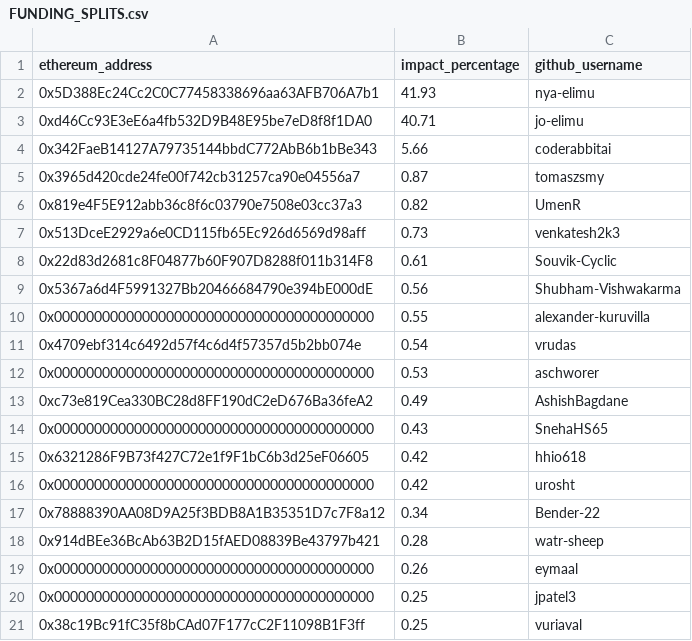
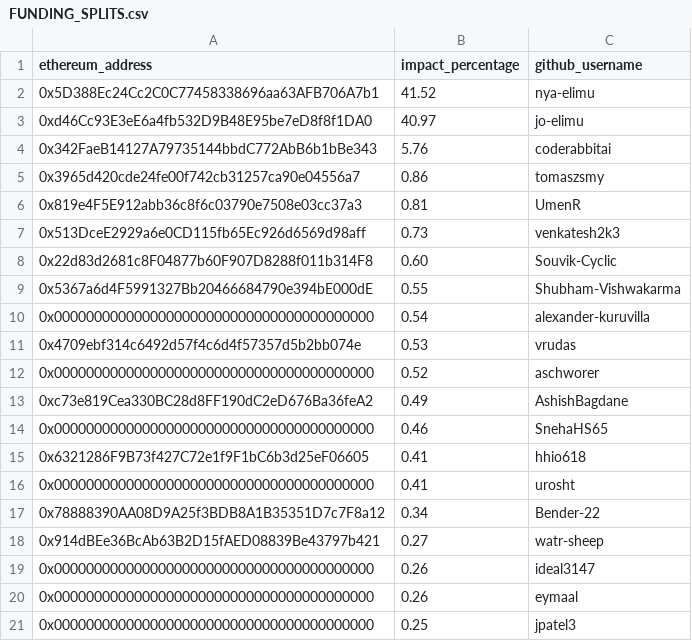
Before and after one commit to elimu-ai/web3-wiki, a CSV file: funding-splits-content/github_webapp/FUNDING_SPLITS.csv, drawn as a sheet; removed rows and columns are numbered as before the commit, all else as after; the diff names each change by its address in the sheet, - before the commit and + after, or states it on an @@ line.

Commit message:
chore: update funding splits - webapp
#70

```diff
--- a/funding-splits-content/github_webapp/FUNDING_SPLITS.csv
+++ b/funding-splits-content/github_webapp/FUNDING_SPLITS.csv
-B2 (impact_percentage): 41.93
+B2 (impact_percentage): 41.52
-B3 (impact_percentage): 40.71
+B3 (impact_percentage): 40.97
-B4 (impact_percentage): 5.66
+B4 (impact_percentage): 5.76
-B5 (impact_percentage): 0.87
+B5 (impact_percentage): 0.86
-B6 (impact_percentage): 0.82
+B6 (impact_percentage): 0.81
-B8 (impact_percentage): 0.61
+B8 (impact_percentage): 0.60
-B9 (impact_percentage): 0.56
+B9 (impact_percentage): 0.55
-B10 (impact_percentage): 0.55
+B10 (impact_percentage): 0.54
-B11 (impact_percentage): 0.54
+B11 (impact_percentage): 0.53
-B12 (impact_percentage): 0.53
+B12 (impact_percentage): 0.52
-B14 (impact_percentage): 0.43
+B14 (impact_percentage): 0.46
-B15:B16 (impact_percentage): 0.42
+B15:B16 (impact_percentage): 0.41
-B18 (impact_percentage): 0.28
+B18 (impact_percentage): 0.27
+row 19: 0x0000000000000000000000000000000000000000 | 0.26 | ideal3147
-row 21: 0x38c19Bc91fC35f8bCAd07F177cC2F11098B1F3ff | 0.25 | vuriaval
```
